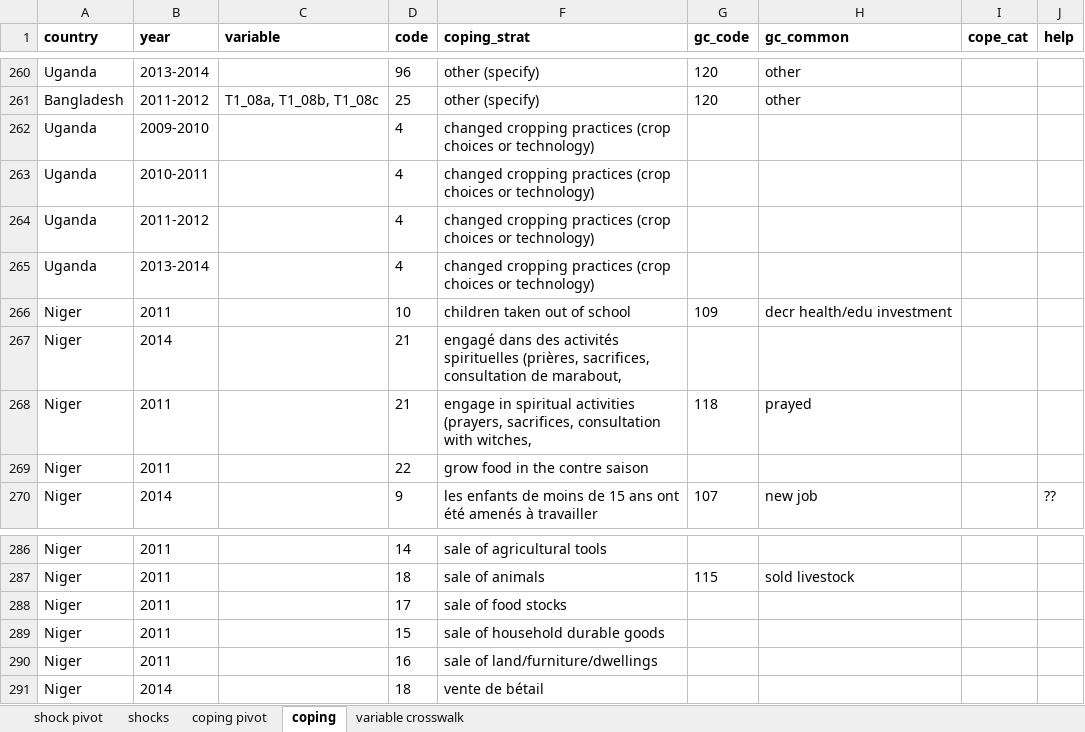
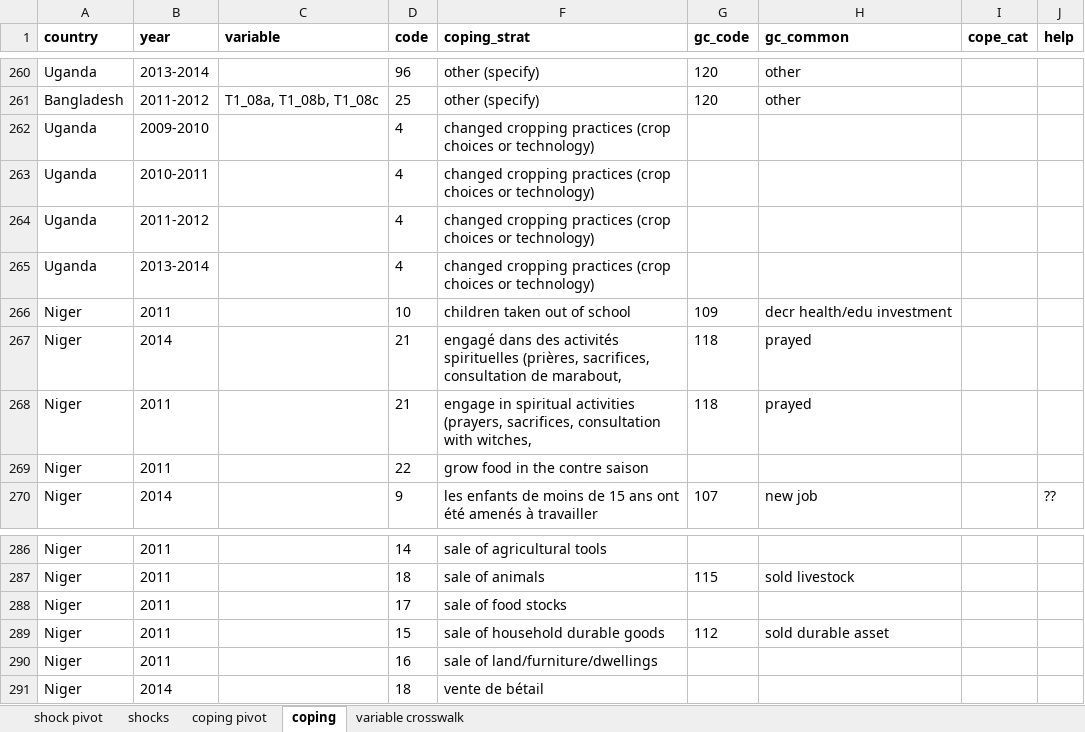
Before and after one commit to flaneuse/badsurprises, an Excel workbook: processeddata/shock_codes.xlsx, sheet coping, drawn as a sheet; only a part is shown, gaps mark what is left out; values as stored, in another font and other column widths than the file's, no borders; the diff names each change by its address in the sheet, - before the commit and + after, or states it on an @@ line.

Commit message:
updates

```diff
--- a/processeddata/shock_codes.xlsx (sheet coping)
+++ b/processeddata/shock_codes.xlsx (sheet coping)
-G267 (gc_code): (empty)
+G267 (gc_code): 118
-H267 (gc_common): (empty)
+H267 (gc_common): prayed
-G289 (gc_code): (empty)
+G289 (gc_code): 112
-H289 (gc_common): (empty)
+H289 (gc_common): sold durable asset
```
